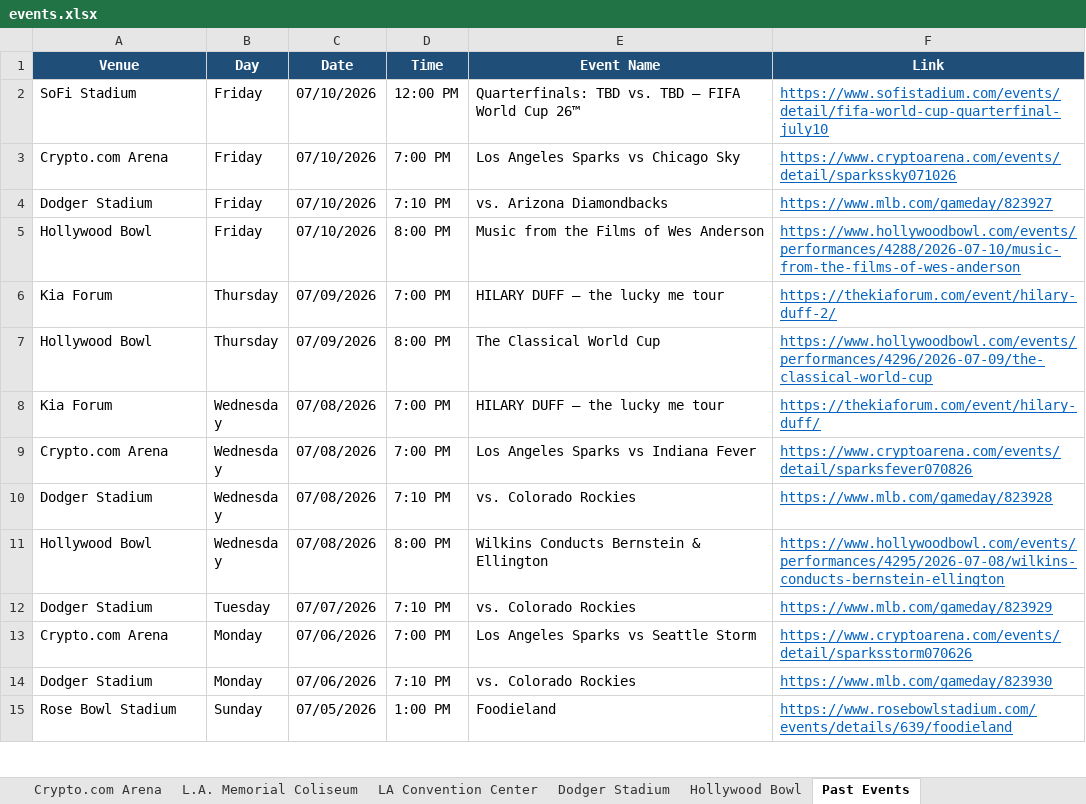
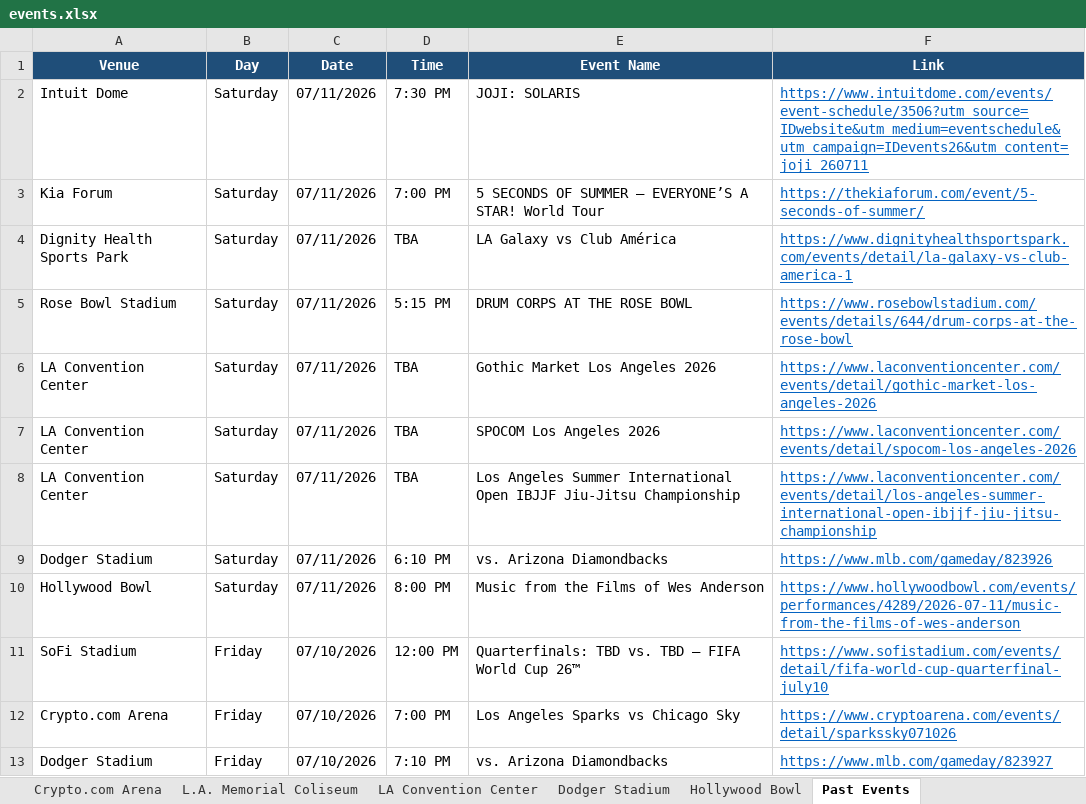
Before and after one commit to hannahlee-vzw/southern_california_events, an Excel workbook: docs/events.xlsx, sheet Past Events, drawn as a sheet; only a part is shown; the shorter side is filled out with more unchanged rows; values as stored, in another font and other column widths than the file's, no borders; the diff names each change by its address in the sheet, - before the commit and + after, or states it on an @@ line.

```diff
--- a/docs/events.xlsx (sheet Past Events)
+++ b/docs/events.xlsx (sheet Past Events)
+row 2: Intuit Dome | Saturday | 07/11/2026 | 7:30 PM | JOJI: SOLARIS | https://www.intuitdome.com/events/event-schedule/3506?utm_source=IDwebsite&utm_medium=eventschedule&utm_campaign=IDevents26&utm_content=joji_260711
+row 3: Kia Forum | Saturday | 07/11/2026 | 7:00 PM | 5 SECONDS OF SUMMER – EVERYONE’S A STAR! World Tour | https://thekiaforum.com/event/5-seconds-of-summer/
+row 4: Dignity Health Sports Park | Saturday | 07/11/2026 | TBA | LA Galaxy vs Club América | https://www.dignityhealthsportspark.com/events/detail/la-galaxy-vs-club-america-1
+row 5: Rose Bowl Stadium | Saturday | 07/11/2026 | 5:15 PM | DRUM CORPS AT THE ROSE BOWL | https://www.rosebowlstadium.com/events/details/644/drum-corps-at-the-rose-bowl
+row 6: LA Convention Center | Saturday | 07/11/2026 | TBA | Gothic Market Los Angeles 2026 | https://www.laconventioncenter.com/events/detail/gothic-market-los-angeles-2026
+row 7: LA Convention Center | Saturday | 07/11/2026 | TBA | SPOCOM Los Angeles 2026 | https://www.laconventioncenter.com/events/detail/spocom-los-angeles-2026
+row 8: LA Convention Center | Saturday | 07/11/2026 | TBA | Los Angeles Summer International Open IBJJF Jiu-Jitsu Championship | https://www.laconventioncenter.com/events/detail/los-angeles-summer-international-open-ibjjf-jiu-jitsu-championship
+row 9: Dodger Stadium | Saturday | 07/11/2026 | 6:10 PM | vs. Arizona Diamondbacks | https://www.mlb.com/gameday/823926
+row 10: Hollywood Bowl | Saturday | 07/11/2026 | 8:00 PM | Music from the Films of Wes Anderson | https://www.hollywoodbowl.com/events/performances/4289/2026-07-11/music-from-the-films-of-wes-anderson
```
Also changed, not shown: sheet LA Convention Center, sheet Dignity Health Sports Park, sheet Rose Bowl Stadium, sheet Dodger Stadium, sheet Intuit Dome, sheet Kia Forum, 1 more sheet, 3 other files.
